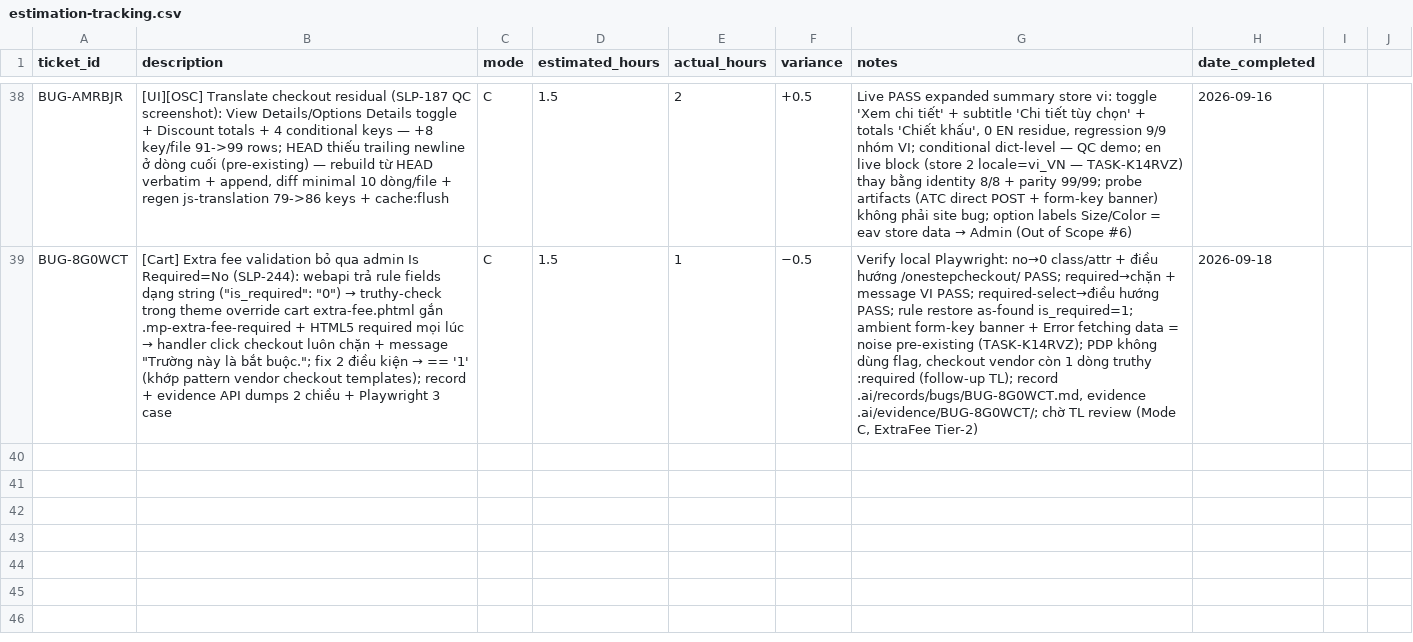
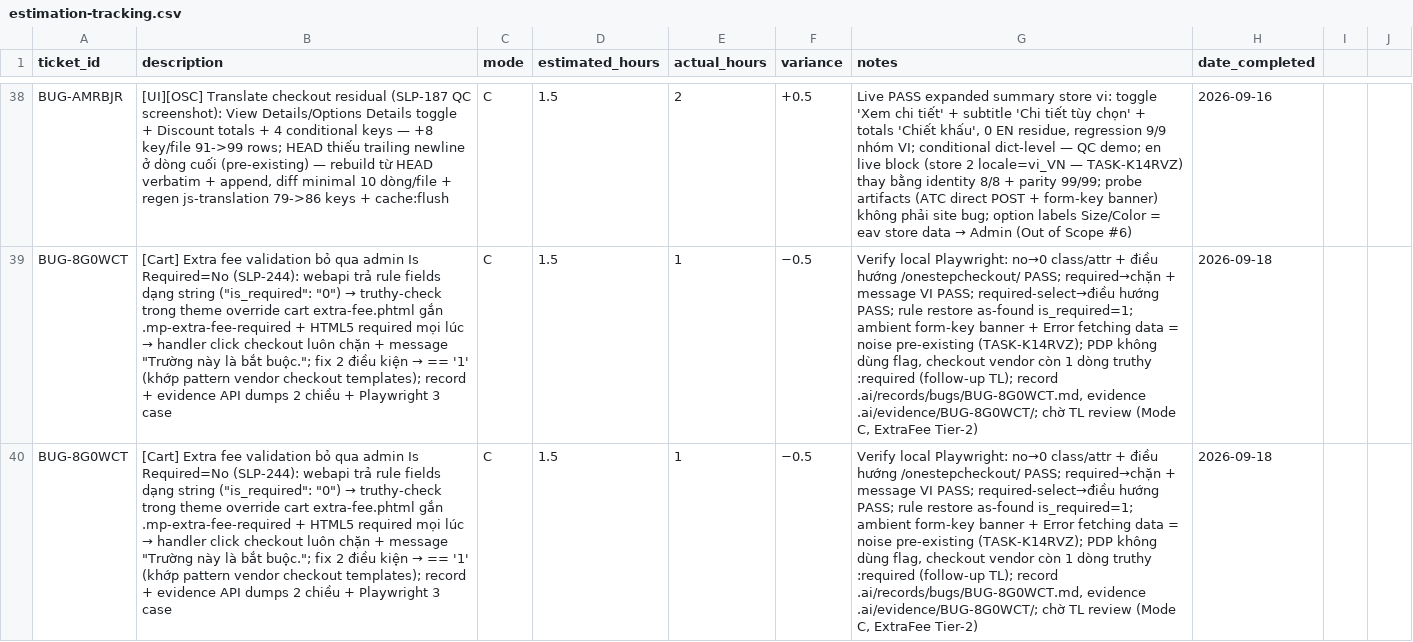
Before and after one commit to secomm-dev/slaunchpad, a CSV file: .ai/templates/estimation-tracking.csv, drawn as a sheet; only a part is shown, gaps mark what is left out; the diff names each change by its address in the sheet, - before the commit and + after, or states it on an @@ line.

```diff
--- a/.ai/templates/estimation-tracking.csv
+++ b/.ai/templates/estimation-tracking.csv
+row 40: BUG-8G0WCT | [Cart] Extra fee validation bỏ qua admin Is Required=No (SLP-244): webapi trả rule fields dạng string ("is_required": "0") → truthy-check trong theme override cart extra-fee.phtml gắn .mp-extra-fee-required + HTML5 required mọi lúc → handler click checkout luôn chặn + message "Trường này là bắt buộc."; fix 2 điều kiện → == '1' (khớp pattern vendor checkout templates); record + evidence API dumps 2 chiều + Playwright 3 case | C | 1.5 | 1 | −0.5 | Verify local Playwright: no→0 class/attr + điều hướng /onestepcheckout/ PASS; required→chặn + message VI PASS; required-select→điều hướng PASS; rule restore as-found is_required=1; ambient form-key banner + Error fetching data = noise pre-existing (TASK-K14RVZ); PDP không dùng flag, checkout vendor còn 1 dòng truthy :required (follow-up TL); record .ai/records/bugs/BUG-8G0WCT.md, evidence .ai/evidence/BUG-8G0WCT/; chờ TL review (Mode C, ExtraFee Tier-2) | 2026-09-18
```
Also changed, not shown: app/code/Launchpad/MageplazaTranslate/i18n/en_US.csv, app/code/Launchpad/MageplazaTranslate/i18n/vi_VN.csv, 19 other files.
